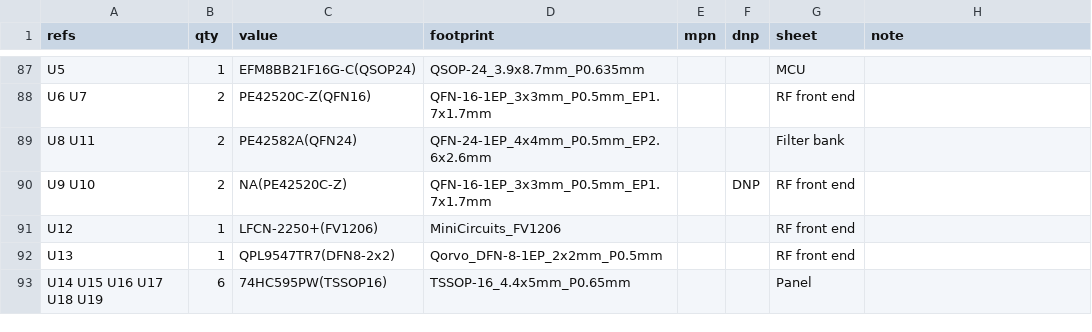
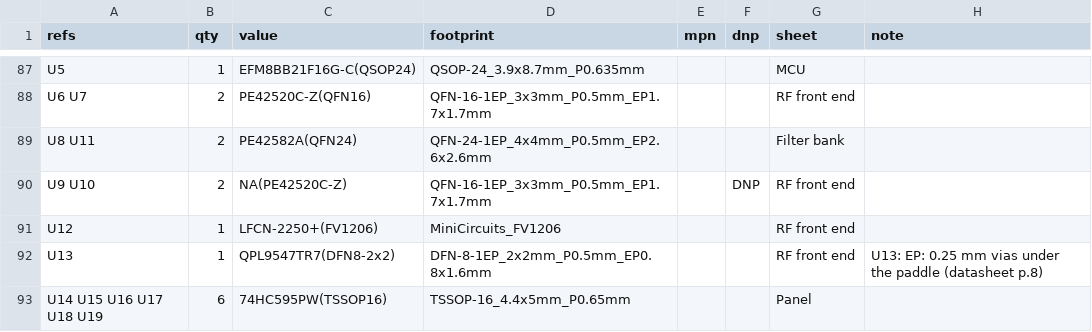
Before and after one commit to z2labs/coaxolotl, a CSV file: hardware/bom.csv, drawn as a sheet; only a part is shown, gaps mark what is left out.

```diff
--- a/hardware/bom.csv
+++ b/hardware/bom.csv
@@ -91,3 +91,3 @@ U9 U10,2,NA(PE42520C-Z),QFN-16-1EP_3x3mm_P0.5mm_EP1.7x1.7mm,,DNP,RF front end,
 U12,1,LFCN-2250+(FV1206),MiniCircuits_FV1206,,,RF front end,
-U13,1,QPL9547TR7(DFN8-2x2),Qorvo_DFN-8-1EP_2x2mm_P0.5mm,,,RF front end,
+U13,1,QPL9547TR7(DFN8-2x2),DFN-8-1EP_2x2mm_P0.5mm_EP0.8x1.6mm,,,RF front end,U13: EP: 0.25 mm vias under the paddle (datasheet p.8)
 U14 U15 U16 U17 U18 U19,6,74HC595PW(TSSOP16),TSSOP-16_4.4x5mm_P0.65mm,,,Panel,
```
Also changed, not shown: 12 other files.
